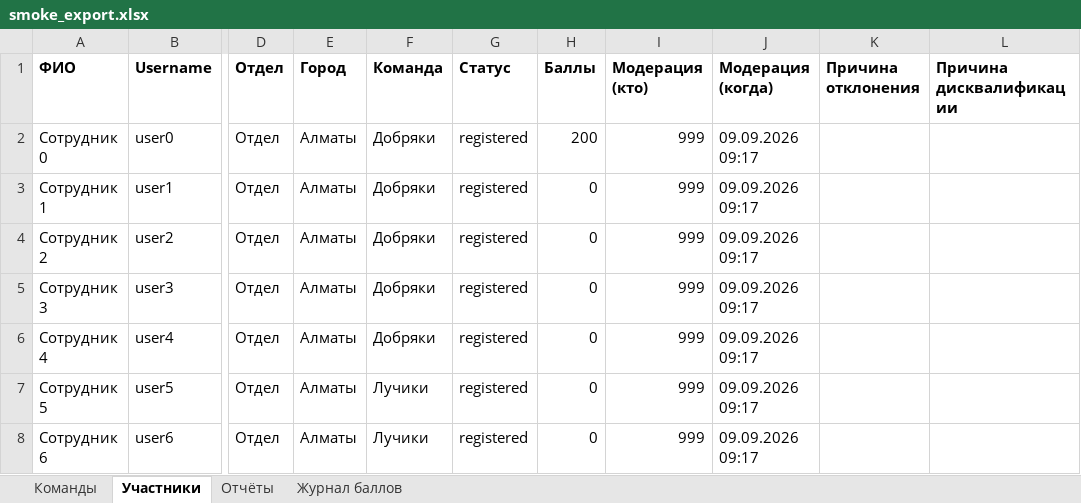
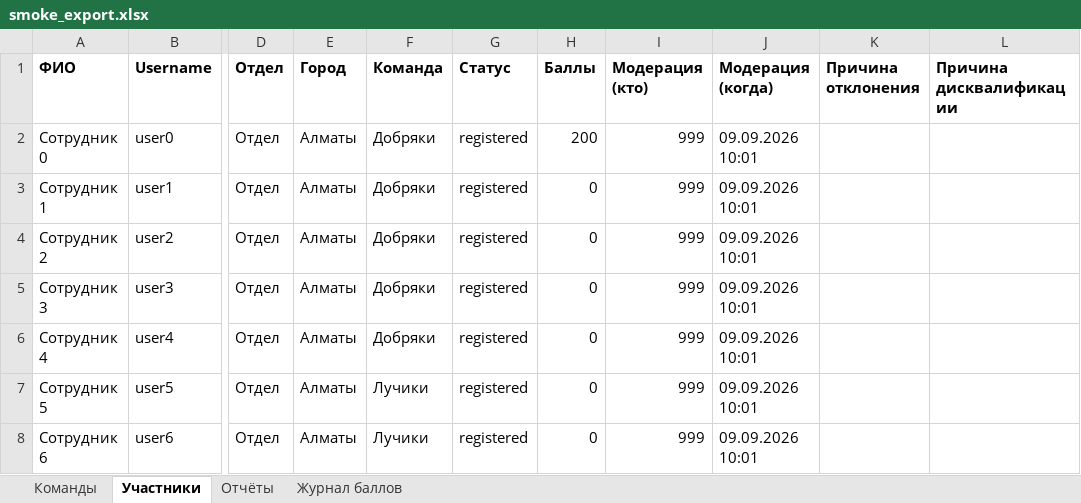
Before and after one commit to ekzotik-inc/we_grow_dobro, an Excel workbook: data/smoke_export.xlsx, sheet Участники, drawn as a sheet; only a part is shown, gaps mark what is left out; values as stored, in another font and other column widths than the file's, no borders; the diff names each change by its address in the sheet, - before the commit and + after, or states it on an @@ line.

```diff
--- a/data/smoke_export.xlsx (sheet Участники)
+++ b/data/smoke_export.xlsx (sheet Участники)
-J2:J8 (Модерация (когда)): 09.09.2026 09:17
+J2:J8 (Модерация (когда)): 09.09.2026 10:01
```
Also changed, not shown: sheet Отчёты, sheet Журнал баллов, 4 other files.
